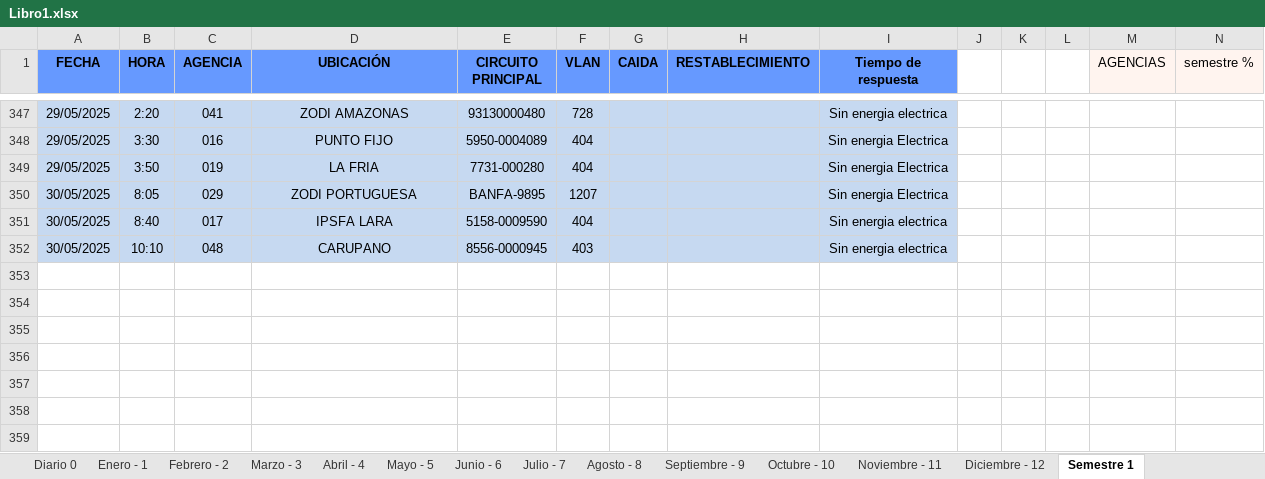
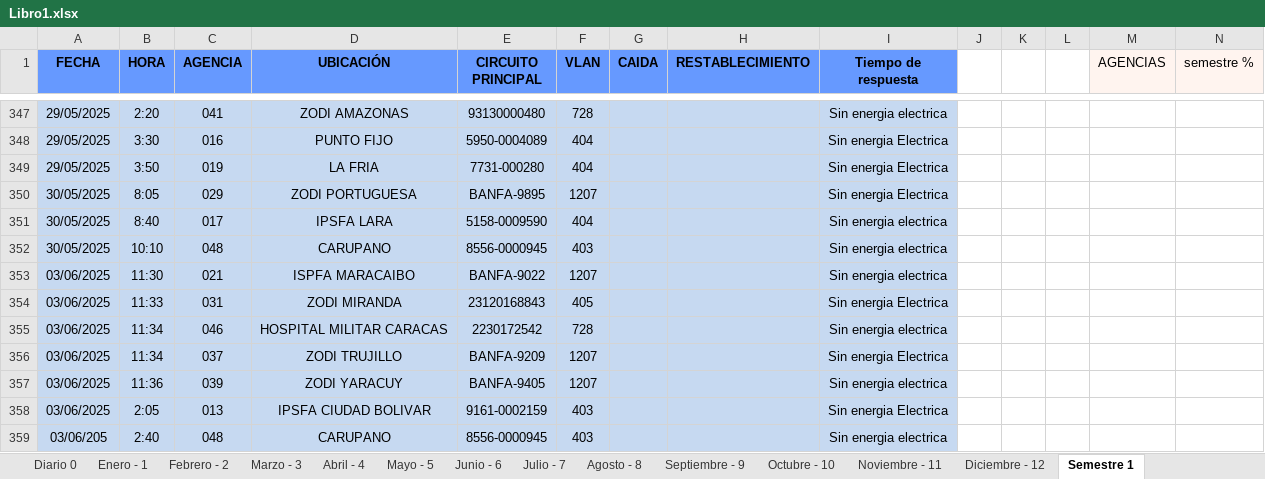
Before and after one commit to zairelyshdz/caidas_agencias_banfanb, an Excel workbook: Libro1.xlsx, sheet Semestre 1, drawn as a sheet; only a part is shown, gaps mark what is left out; values as stored, in another font and other column widths than the file's, no borders; rows hold the shown columns only; the diff covers the shown part only; the diff names each change by its address in the sheet, - before the commit and + after, or states it on an @@ line.

Commit message:
Changes to be committed: 	modified:   Libro1.xlsx

```diff
--- a/Libro1.xlsx (sheet Semestre 1)
+++ b/Libro1.xlsx (sheet Semestre 1)
+row 353: 03/06/2025 | 11:30 | 021 | ISPFA MARACAIBO | BANFA-9022 | 1207 |  |  | Sin energia electrica
+row 354: 03/06/2025 | 11:33 | 031 | ZODI MIRANDA | 23120168843 | 405 |  |  | Sin energia Electrica
+row 355: 03/06/2025 | 11:34 | 046 | HOSPITAL MILITAR CARACAS | 2230172542 | 728 |  |  | Sin energia electrica
+row 356: 03/06/2025 | 11:34 | 037 | ZODI TRUJILLO | BANFA-9209 | 1207 |  |  | Sin energia Electrica
+row 357: 03/06/2025 | 11:36 | 039 | ZODI YARACUY | BANFA-9405 | 1207 |  |  | Sin energia electrica
+row 358: 03/06/2025 | 2:05 | 013 | IPSFA CIUDAD BOLIVAR | 9161-0002159 | 403 |  |  | Sin energia Electrica
+row 359: 03/06/205 | 2:40 | 048 | CARUPANO | 8556-0000945 | 403 |  |  | Sin energia electrica
```
Also changed, not shown: 7 added rows and 13 edited cells elsewhere in this sheet, sheet Junio - 6, sheet Diario 0.
